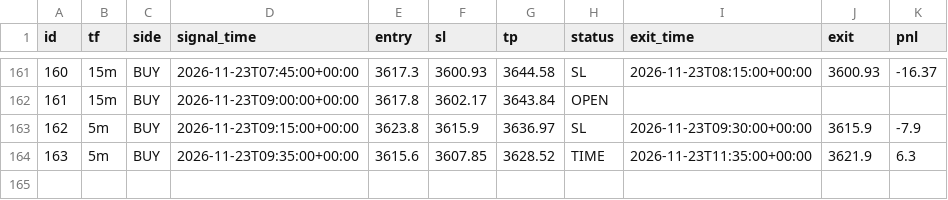
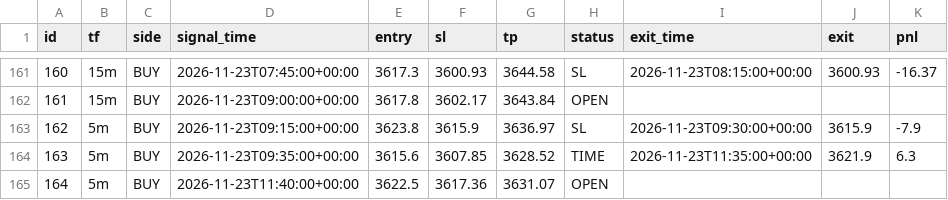
Before and after one commit to wasmehari-lang/-, a CSV file: trades.csv, drawn as a sheet; only a part is shown, gaps mark what is left out; the diff names each change by its address in the sheet, - before the commit and + after, or states it on an @@ line.

Commit message:
update trades

```diff
--- a/trades.csv
+++ b/trades.csv
+row 165: 164 | 5m | BUY | 2026-11-23T11:40:00+00:00 | 3622.5 | 3617.36 | 3631.07 | OPEN
```
